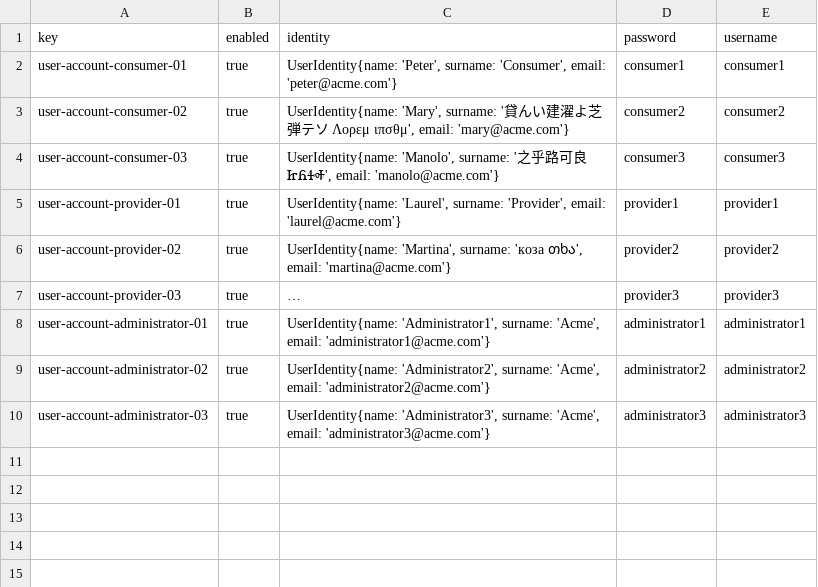
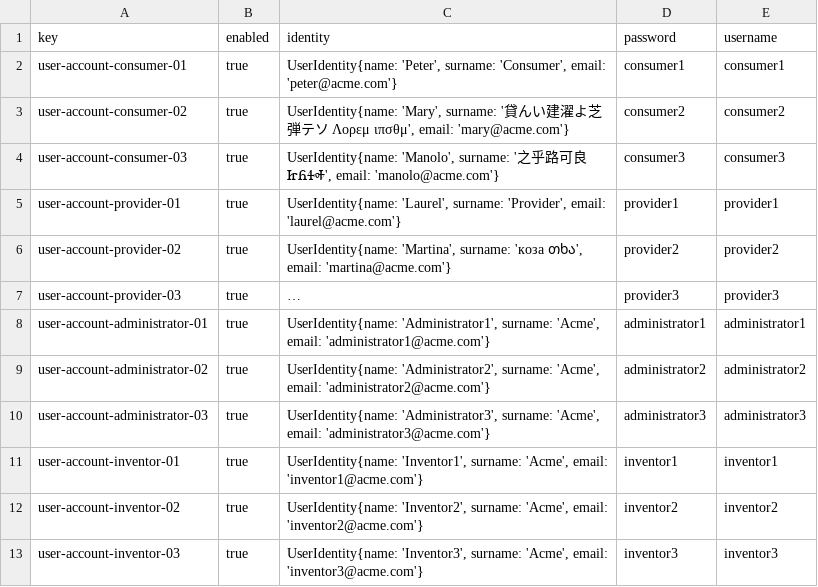
Before and after one commit to DP2-G-067/Acme-Starters-C, a CSV file: src/main/resources/WEB-INF/data/sample/batch-01/user-account.csv, drawn as a sheet; long unchanged cells end in …; the diff names each change by its address in the sheet, - before the commit and + after, or states it on an @@ line.

```diff
--- a/src/main/resources/WEB-INF/data/sample/batch-01/user-account.csv
+++ b/src/main/resources/WEB-INF/data/sample/batch-01/user-account.csv
+row 11: user-account-inventor-01 | true | UserIdentity{name: 'Inventor1', surname: 'Acme', email: 'inventor1@acme.com'} | inventor1 | inventor1
+row 12: user-account-inventor-02 | true | UserIdentity{name: 'Inventor2', surname: 'Acme', email: 'inventor2@acme.com'} | inventor2 | inventor2
+row 13: user-account-inventor-03 | true | UserIdentity{name: 'Inventor3', surname: 'Acme', email: 'inventor3@acme.com'} | inventor3 | inventor3
```
Also changed, not shown: 6 other files.
